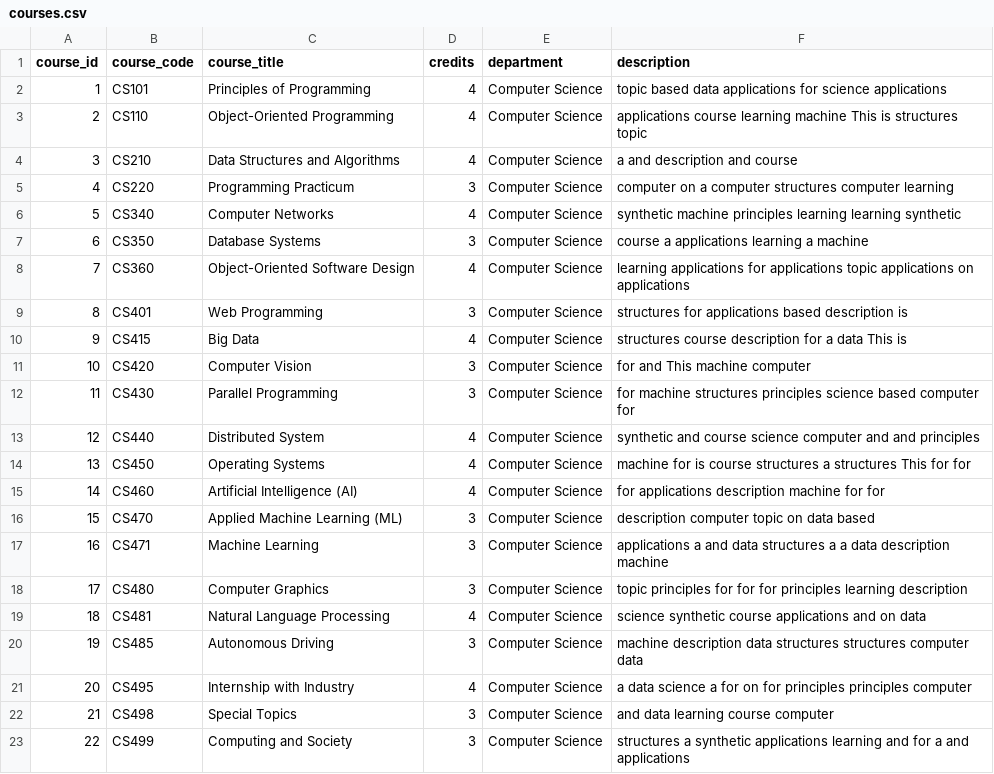
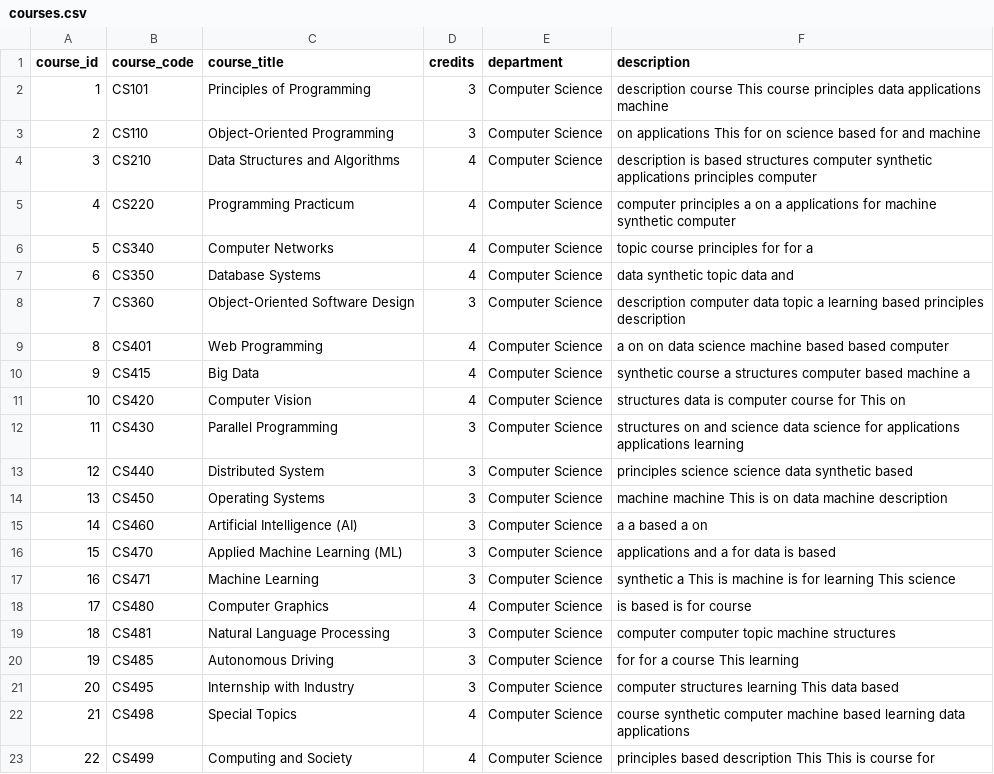
Before and after one commit to Raghunath-Kunigiri/Student-Retention, a CSV file: Datasets/courses.csv, drawn as a sheet.

```diff
--- a/Datasets/courses.csv
+++ b/Datasets/courses.csv
@@ -1,23 +1,23 @@
 course_id,course_code,course_title,credits,department,description
-1,CS101,Principles of Programming,4,Computer Science,topic based data applications for science applications
-2,CS110,Object-Oriented Programming,4,Computer Science,applications course learning machine This is structures topic
-3,CS210,Data Structures and Algorithms,4,Computer Science,a and description and course
-4,CS220,Programming Practicum,3,Computer Science,computer on a computer structures computer learning
-5,CS340,Computer Networks,4,Computer Science,synthetic machine principles learning learning synthetic
-6,CS350,Database Systems,3,Computer Science,course a applications learning a machine
-7,CS360,Object-Oriented Software Design,4,Computer Science,learning applications for applications topic applications on applications
-8,CS401,Web Programming,3,Computer Science,structures for applications based description is
-9,CS415,Big Data,4,Computer Science,structures course description for a data This is
-10,CS420,Computer Vision,3,Computer Science,for and This machine computer
-11,CS430,Parallel Programming,3,Computer Science,for machine structures principles science based computer for
-12,CS440,Distributed System,4,Computer Science,synthetic and course science computer and and principles
-13,CS450,Operating Systems,4,Computer Science,machine for is course structures a structures This for for
-14,CS460,Artificial Intelligence (AI),4,Computer Science,for applications description machine for for
-15,CS470,Applied Machine Learning (ML),3,Computer Science,description computer topic on data based
-16,CS471,Machine Learning,3,Computer Science,applications a and data structures a a data description machine
-17,CS480,Computer Graphics,3,Computer Science,topic principles for for for principles learning description
-18,CS481,Natural Language Processing,4,Computer Science,science synthetic course applications and on data
-19,CS485,Autonomous Driving,3,Computer Science,machine description data structures structures computer data
-20,CS495,Internship with Industry,4,Computer Science,a data science a for on for principles principles computer
-21,CS498,Special Topics,3,Computer Science,and data learning course computer
-22,CS499,Computing and Society,3,Computer Science,structures a synthetic applications learning and for a and applications
+1,CS101,Principles of Programming,3,Computer Science,description course This course principles data applications machine
+2,CS110,Object-Oriented Programming,3,Computer Science,on applications This for on science based for and machine
+3,CS210,Data Structures and Algorithms,4,Computer Science,description is based structures computer synthetic applications principles computer
+4,CS220,Programming Practicum,4,Computer Science,computer principles a on a applications for machine synthetic computer
+5,CS340,Computer Networks,4,Computer Science,topic course principles for for a
+6,CS350,Database Systems,4,Computer Science,data synthetic topic data and
+7,CS360,Object-Oriented Software Design,3,Computer Science,description computer data topic a learning based principles description
+8,CS401,Web Programming,4,Computer Science,a on on data science machine based based computer
+9,CS415,Big Data,4,Computer Science,synthetic course a structures computer based machine a
+10,CS420,Computer Vision,4,Computer Science,structures data is computer course for This on
+11,CS430,Parallel Programming,3,Computer Science,structures on and science data science for applications applications learning
+12,CS440,Distributed System,3,Computer Science,principles science science data synthetic based
+13,CS450,Operating Systems,3,Computer Science,machine machine This is on data machine description
+14,CS460,Artificial Intelligence (AI),3,Computer Science,a a based a on
+15,CS470,Applied Machine Learning (ML),3,Computer Science,applications and a for data is based
+16,CS471,Machine Learning,3,Computer Science,synthetic a This is machine is for learning This science
+17,CS480,Computer Graphics,4,Computer Science,is based is for course
+18,CS481,Natural Language Processing,3,Computer Science,computer computer topic machine structures
+19,CS485,Autonomous Driving,3,Computer Science,for for a course This learning
+20,CS495,Internship with Industry,3,Computer Science,computer structures learning This data based
+21,CS498,Special Topics,4,Computer Science,course synthetic computer machine based learning data applications
+22,CS499,Computing and Society,4,Computer Science,principles based description This This is course for
```
Also changed, not shown: Datasets/academic_records.csv, Datasets/advisors.csv, 11 other files.
